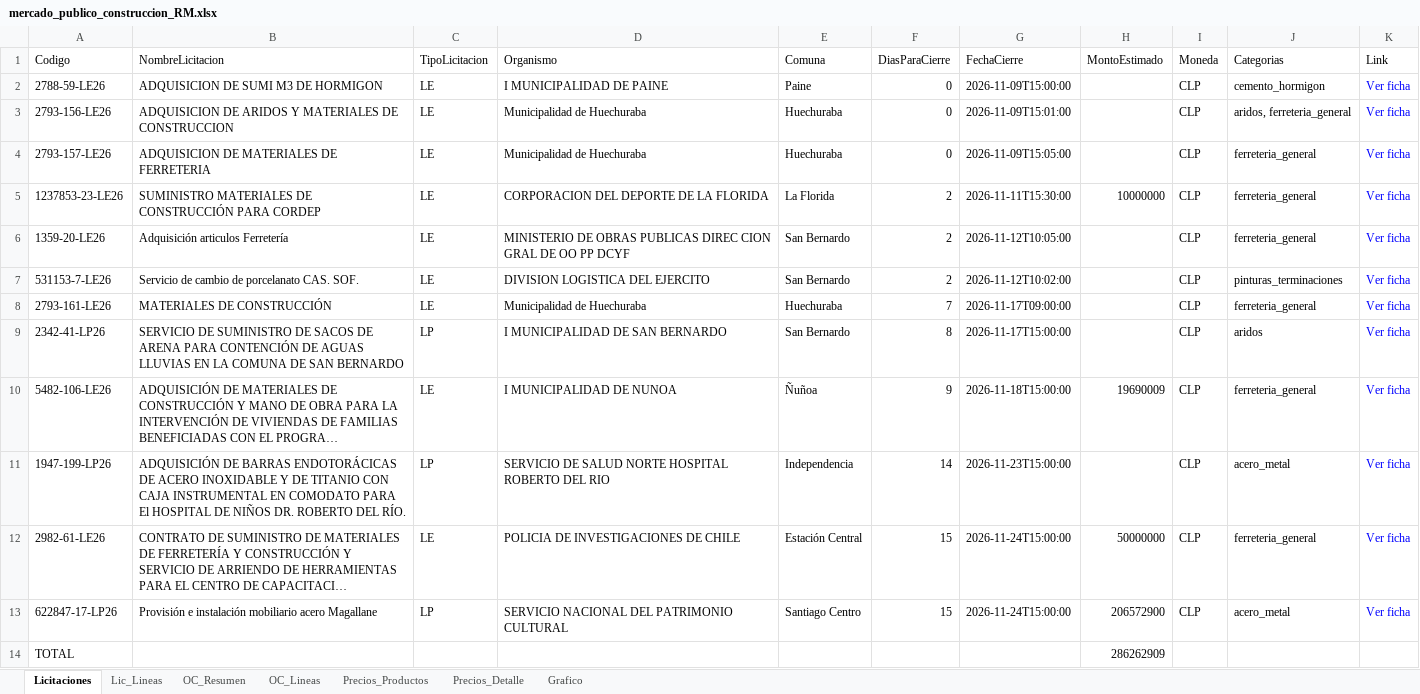
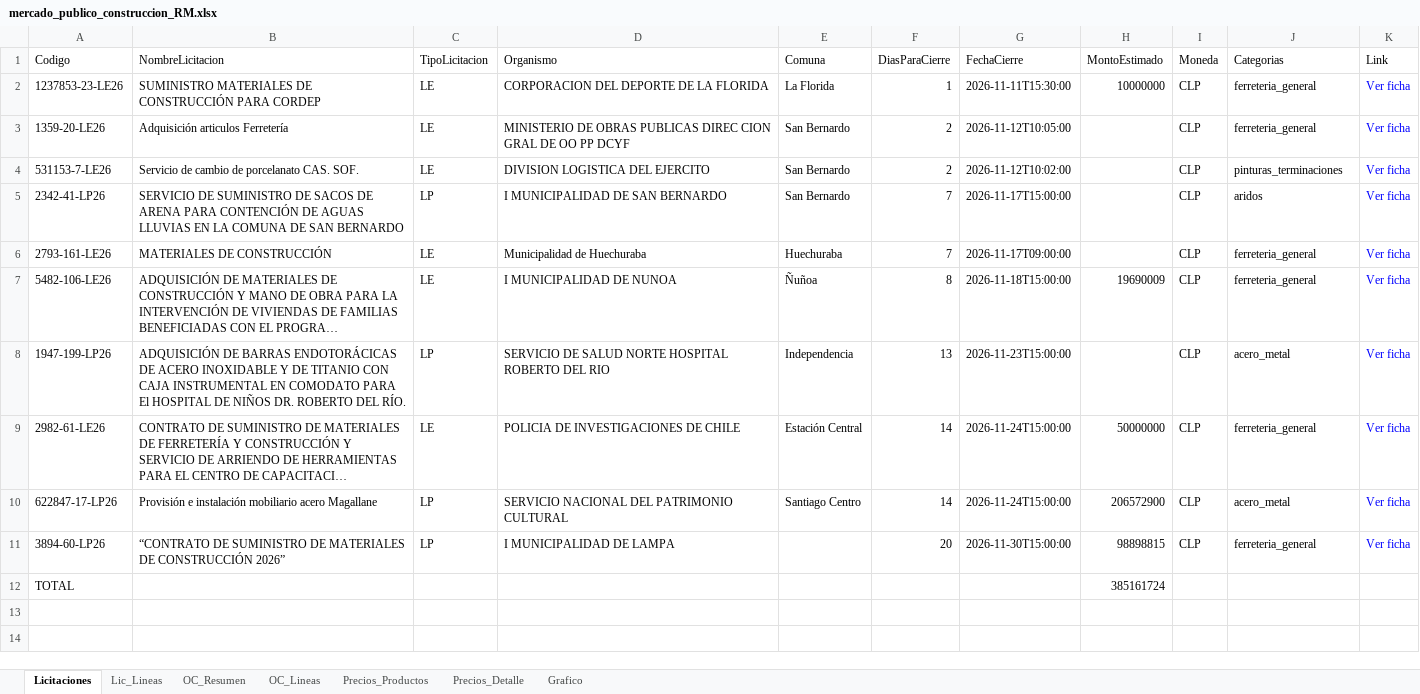
Before and after one commit to tchavarri/monitor-mercado-publico, an Excel workbook: docs/mercado_publico_construccion_RM.xlsx, sheet Licitaciones, drawn as a sheet; long unchanged cells end in …; values as stored, in another font and other column widths than the file's, no borders; removed rows and columns are numbered as before the commit, all else as after; the diff names each change by its address in the sheet, - before the commit and + after, or states it on an @@ line.

```diff
--- a/docs/mercado_publico_construccion_RM.xlsx (sheet Licitaciones)
+++ b/docs/mercado_publico_construccion_RM.xlsx (sheet Licitaciones)
-row 2: 2788-59-LE26 | ADQUISICION DE SUMI M3 DE HORMIGON | LE | I MUNICIPALIDAD DE PAINE | Paine | 0 | 2026-11-09T15:00:00 |  | CLP | cemento_hormigon | Ver ficha
-row 3: 2793-156-LE26 | ADQUISICION DE ARIDOS Y MATERIALES DE CONSTRUCCION | LE | Municipalidad de Huechuraba | Huechuraba | 0 | 2026-11-09T15:01:00 |  | CLP | aridos, ferreteria_general | Ver ficha
-row 4: 2793-157-LE26 | ADQUISICION DE MATERIALES DE FERRETERIA | LE | Municipalidad de Huechuraba | Huechuraba | 0 | 2026-11-09T15:05:00 |  | CLP | ferreteria_general | Ver ficha
-F2 (DiasParaCierre): 2
+F2 (DiasParaCierre): 1
+row 5: 2342-41-LP26 | SERVICIO DE SUMINISTRO DE SACOS DE ARENA PARA CONTENCIÓN DE AGUAS LLUVIAS EN LA COMUNA DE SAN BERNARDO | LP | I MUNICIPALIDAD DE SAN BERNARDO | San Bernardo | 7 | 2026-11-17T15:00:00 |  | CLP | aridos | Ver ficha
-row 9: 2342-41-LP26 | SERVICIO DE SUMINISTRO DE SACOS DE ARENA PARA CONTENCIÓN DE AGUAS LLUVIAS EN LA COMUNA DE SAN BERNARDO | LP | I MUNICIPALIDAD DE SAN BERNARDO | San Bernardo | 8 | 2026-11-17T15:00:00 |  | CLP | aridos | Ver ficha
-F7 (DiasParaCierre): 9
+F7 (DiasParaCierre): 8
-F8 (DiasParaCierre): 14
+F8 (DiasParaCierre): 13
-F9:F10 (DiasParaCierre): 15
+F9:F10 (DiasParaCierre): 14
+row 11: 3894-60-LP26 | “CONTRATO DE SUMINISTRO DE MATERIALES DE CONSTRUCCIÓN 2026” | LP | I MUNICIPALIDAD DE LAMPA |  | 20 | 2026-11-30T15:00:00 | 98898815 | CLP | ferreteria_general | Ver ficha
-H12 (MontoEstimado): 286262909
+H12 (MontoEstimado): 385161724
```
Also changed, not shown: sheet Lic_Lineas, sheet OC_Lineas, sheet OC_Resumen, charts or pictures, 2 other files.
